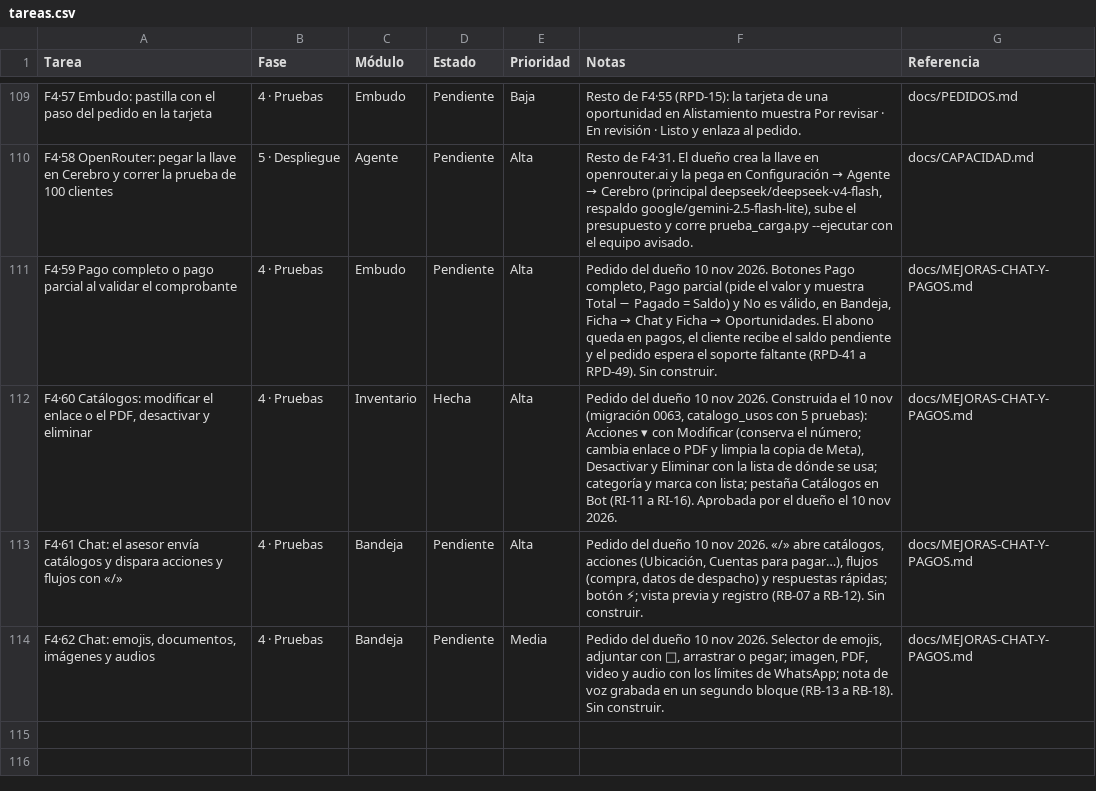
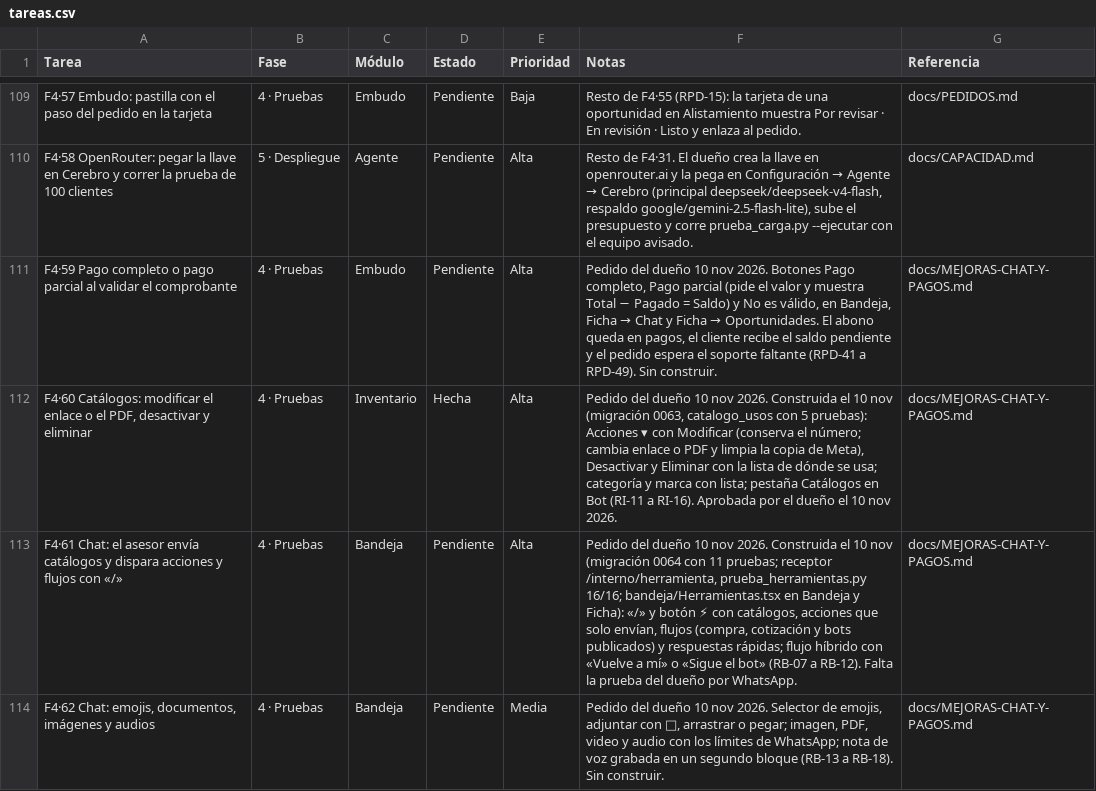
Before and after one commit to Appsheet-jm456/CRM_InventarIA, a CSV file: docs/notion/tareas.csv, drawn as a sheet; only a part is shown, gaps mark what is left out.

```diff
--- a/docs/notion/tareas.csv
+++ b/docs/notion/tareas.csv
@@ -112,3 +112,3 @@ F4·59 Pago completo o pago parcial al validar el comprobante,4 · Pruebas,Embud
 "F4·60 Catálogos: modificar el enlace o el PDF, desactivar y eliminar",4 · Pruebas,Inventario,Hecha,Alta,"Pedido del dueño 10 nov 2026. Construida el 10 nov (migración 0063, catalogo_usos con 5 pruebas): Acciones ▾ con Modificar (conserva el número; cambia enlace o PDF y limpia la copia de Meta), Desactivar y Eliminar con la lista de dónde se usa; categoría y marca con lista; pestaña Catálogos en Bot (RI-11 a RI-16). Aprobada por el dueño el 10 nov 2026.",docs/MEJORAS-CHAT-Y-PAGOS.md
-F4·61 Chat: el asesor envía catálogos y dispara acciones y flujos con «/»,4 · Pruebas,Bandeja,Pendiente,Alta,"Pedido del dueño 10 nov 2026. «/» abre catálogos, acciones (Ubicación, Cuentas para pagar…), flujos (compra, datos de despacho) y respuestas rápidas; botón ⚡; vista previa y registro (RB-07 a RB-12). Sin construir.",docs/MEJORAS-CHAT-Y-PAGOS.md
+F4·61 Chat: el asesor envía catálogos y dispara acciones y flujos con «/»,4 · Pruebas,Bandeja,Pendiente,Alta,"Pedido del dueño 10 nov 2026. Construida el 10 nov (migración 0064 con 11 pruebas; receptor /interno/herramienta, prueba_herramientas.py 16/16; bandeja/Herramientas.tsx en Bandeja y Ficha): «/» y botón ⚡ con catálogos, acciones que solo envían, flujos (compra, cotización y bots publicados) y respuestas rápidas; flujo híbrido con «Vuelve a mí» o «Sigue el bot» (RB-07 a RB-12). Falta la prueba del dueño por WhatsApp.",docs/MEJORAS-CHAT-Y-PAGOS.md
 "F4·62 Chat: emojis, documentos, imágenes y audios",4 · Pruebas,Bandeja,Pendiente,Media,"Pedido del dueño 10 nov 2026. Selector de emojis, adjuntar con 📎, arrastrar o pegar; imagen, PDF, video y audio con los límites de WhatsApp; nota de voz grabada en un segundo bloque (RB-13 a RB-18). Sin construir.",docs/MEJORAS-CHAT-Y-PAGOS.md
```
Also changed, not shown: 12 other files.
